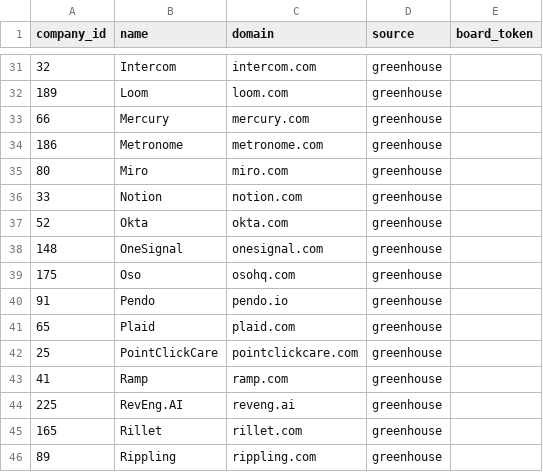
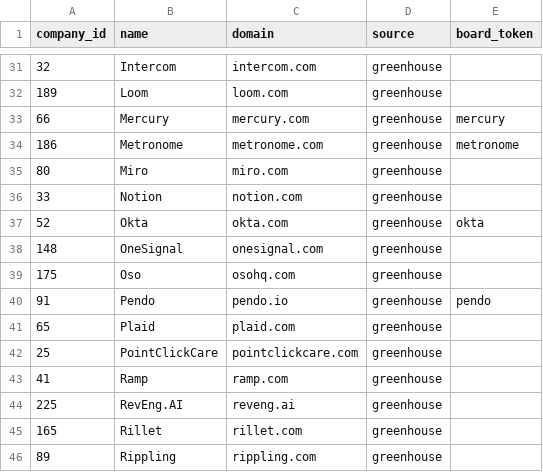
Before and after one commit to kanchipareek/gtm-signal-detector, a CSV file: config/boards.csv, drawn as a sheet; only a part is shown, gaps mark what is left out; the diff covers the shown part only.

Commit message:
add find_boards script and fill in greenhouse tokens

```diff
--- a/config/boards.csv
+++ b/config/boards.csv
@@ -32,10 +32,10 @@ company_id,name,domain,source,board_token
 189,Loom,loom.com,greenhouse,
-66,Mercury,mercury.com,greenhouse,
-186,Metronome,metronome.com,greenhouse,
+66,Mercury,mercury.com,greenhouse,mercury
+186,Metronome,metronome.com,greenhouse,metronome
 80,Miro,miro.com,greenhouse,
 33,Notion,notion.com,greenhouse,
-52,Okta,okta.com,greenhouse,
+52,Okta,okta.com,greenhouse,okta
 148,OneSignal,onesignal.com,greenhouse,
 175,Oso,osohq.com,greenhouse,
-91,Pendo,pendo.io,greenhouse,
+91,Pendo,pendo.io,greenhouse,pendo
 65,Plaid,plaid.com,greenhouse,
```
Also changed, not shown: 14 edited cells elsewhere in this file, 1 other file.
